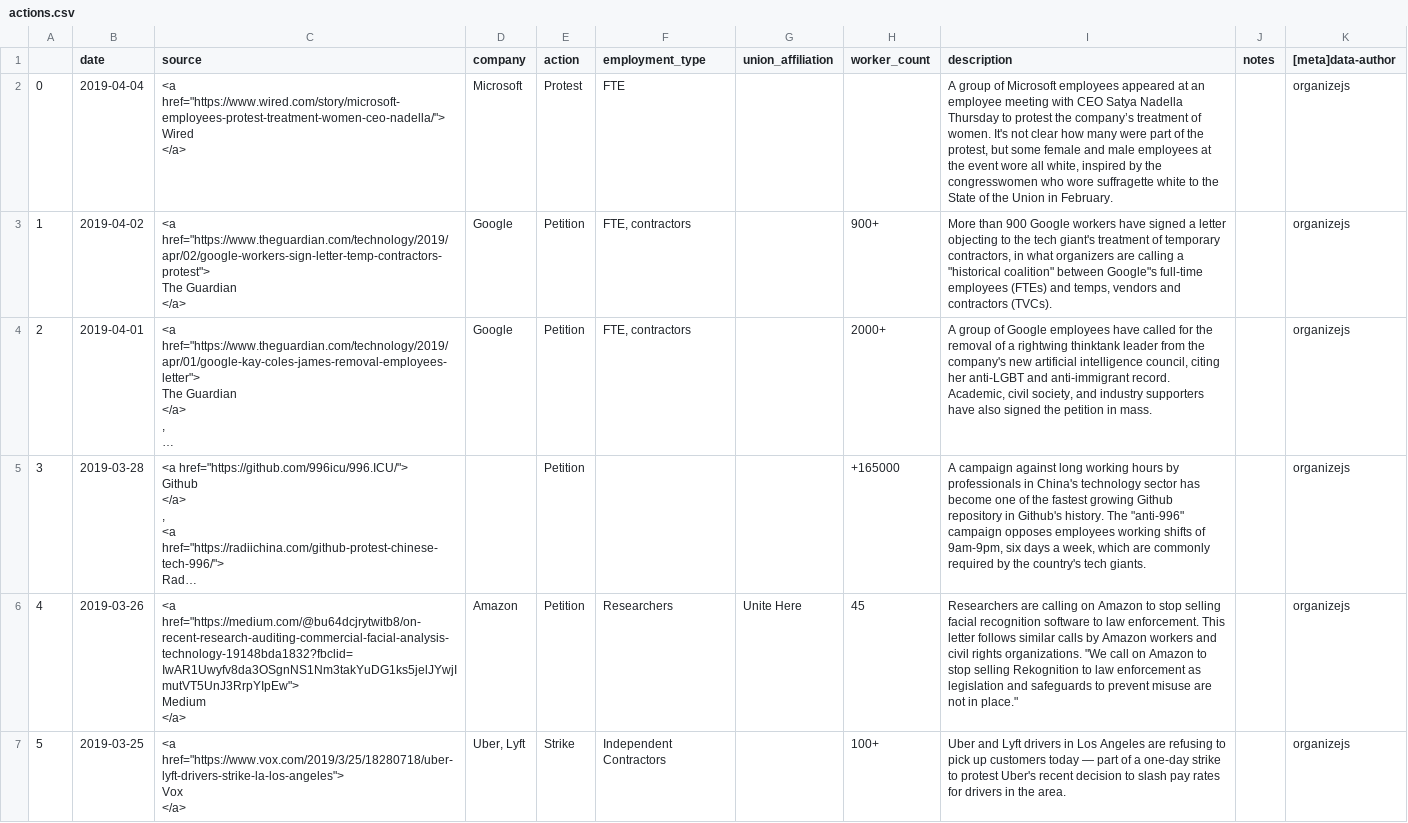
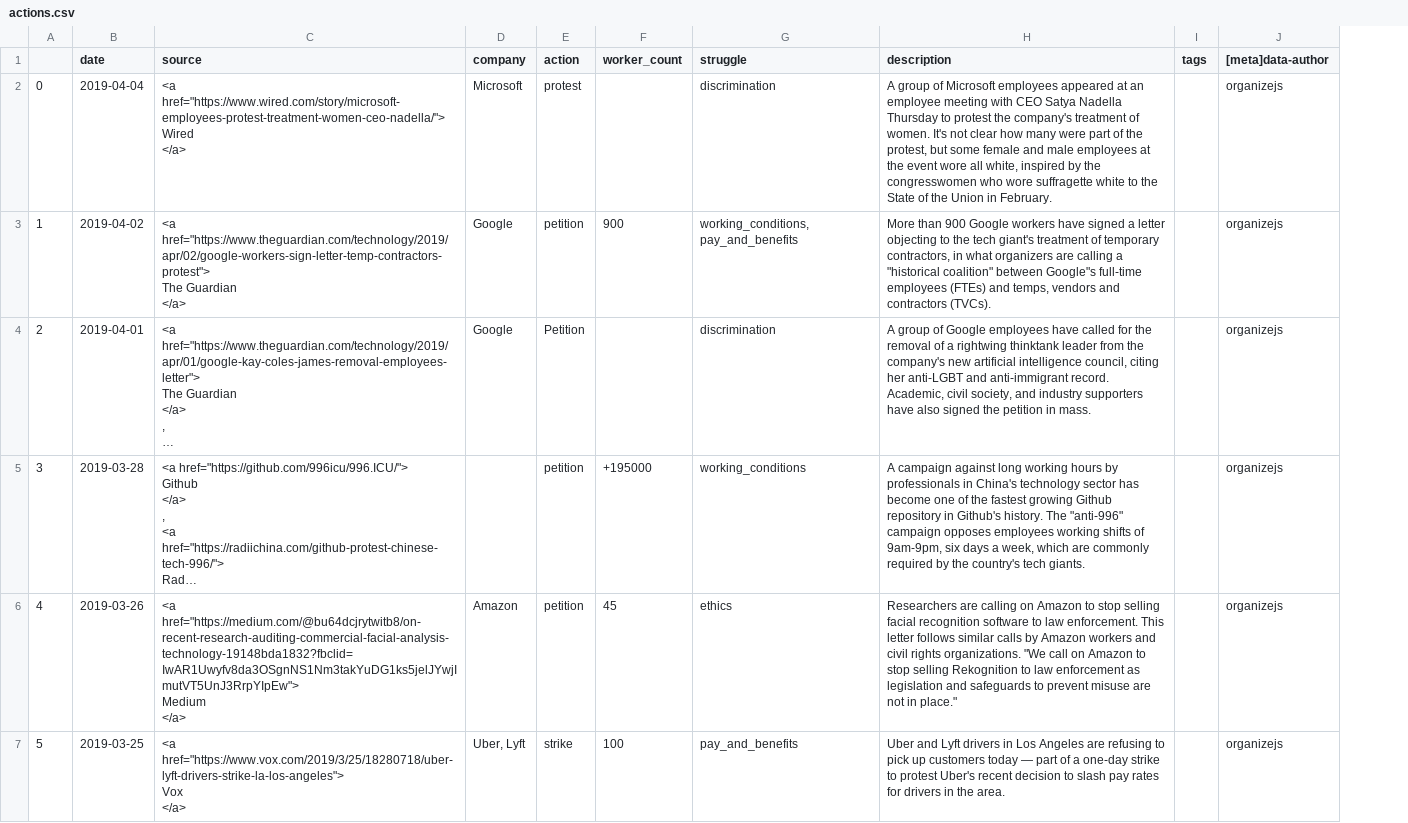
Before and after one commit to collective-action/tech, a CSV file: actions.csv, drawn as a sheet; only a part is shown; long unchanged cells end in …; removed rows and columns are numbered as before the commit, all else as after; the diff covers the shown part only; the diff names each change by its address in the sheet, - before the commit and + after, or states it on an @@ line.

Commit message:
added struggle, removed employment/union

```diff
--- a/actions.csv
+++ b/actions.csv
-column F (employment_type), rows 2-7: FTE | FTE, contractors | FTE, contractors |  | Researchers | Independent Contractors
-column G (union_affiliation), row 6: Unite Here
+column G (struggle), rows 2-7: discrimination | working_conditions, pay_and_benefits | discrimination | working_conditions | ethics | pay_and_benefits
-column J (notes), empty
+column I (tags), empty
-E2 (action): Protest
+E2 (action): protest
-H2 (description): …protest the company’s treatment of…
+H2 (description): …protest the company's treatment of…
-E3 (action): Petition
+E3 (action): petition
-F3 (worker_count): 900+
+F3 (worker_count): 900
-F4 (worker_count): 2000+
+F4 (worker_count): (empty)
-E5:E6 (action): Petition
+E5:E6 (action): petition
-F5 (worker_count): +165000
+F5 (worker_count): +195000
-E7 (action): Strike
+E7 (action): strike
-F7 (worker_count): 100+
+F7 (worker_count): 100
```
Also changed, not shown: 1 added row, 4 removed rows, 48 edited cells and row numbers in column A elsewhere in this file, 2 other files.
